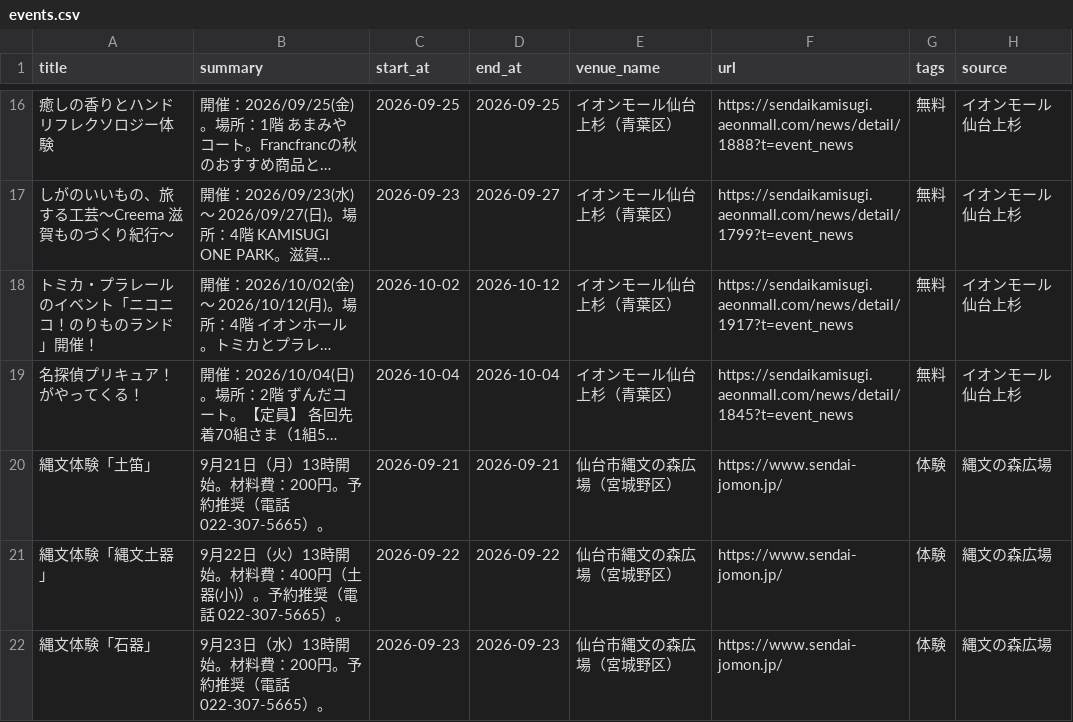
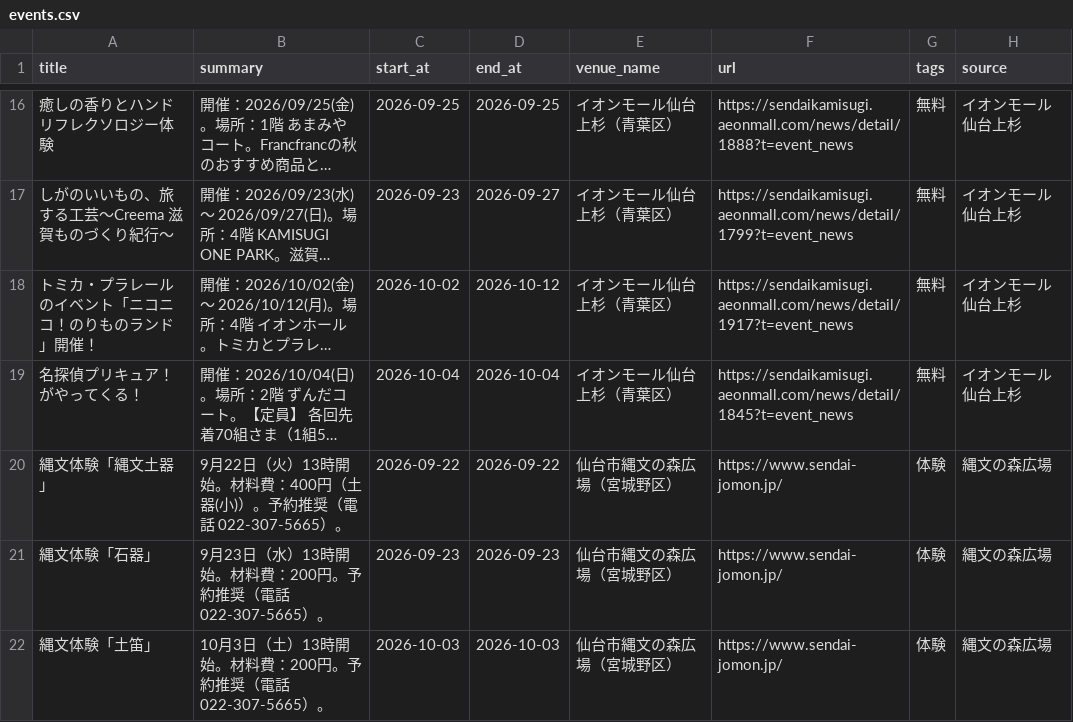
Before and after one commit to ndagsudo/sendai-kids-events, a CSV file: data/events.csv, drawn as a sheet; only a part is shown, gaps mark what is left out; long unchanged cells end in …; removed rows and columns are numbered as before the commit, all else as after; the diff names each change by its address in the sheet, - before the commit and + after, or states it on an @@ line.

```diff
--- a/data/events.csv
+++ b/data/events.csv
-row 20: 縄文体験「土笛」 | 9月21日（月）13時開始。材料費：200円。予約推奨（電話 022-307-5665）。 | 2026-09-21 | 2026-09-21 | 仙台市縄文の森広場（宮城野区） | https://www.sendai-jomon.jp/ | 体験 | 縄文の森広場
+row 22: 縄文体験「土笛」 | 10月3日（土）13時開始。材料費：200円。予約推奨（電話 022-307-5665）。 | 2026-10-03 | 2026-10-03 | 仙台市縄文の森広場（宮城野区） | https://www.sendai-jomon.jp/ | 体験 | 縄文の森広場
```
Also changed, not shown: 4 other files.
